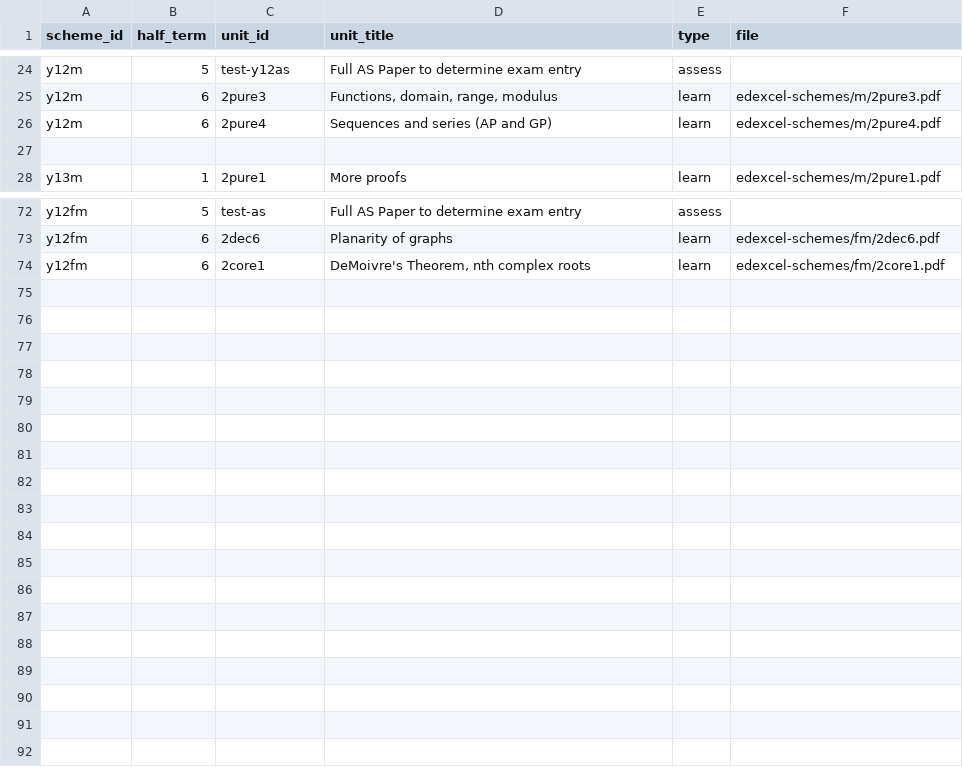
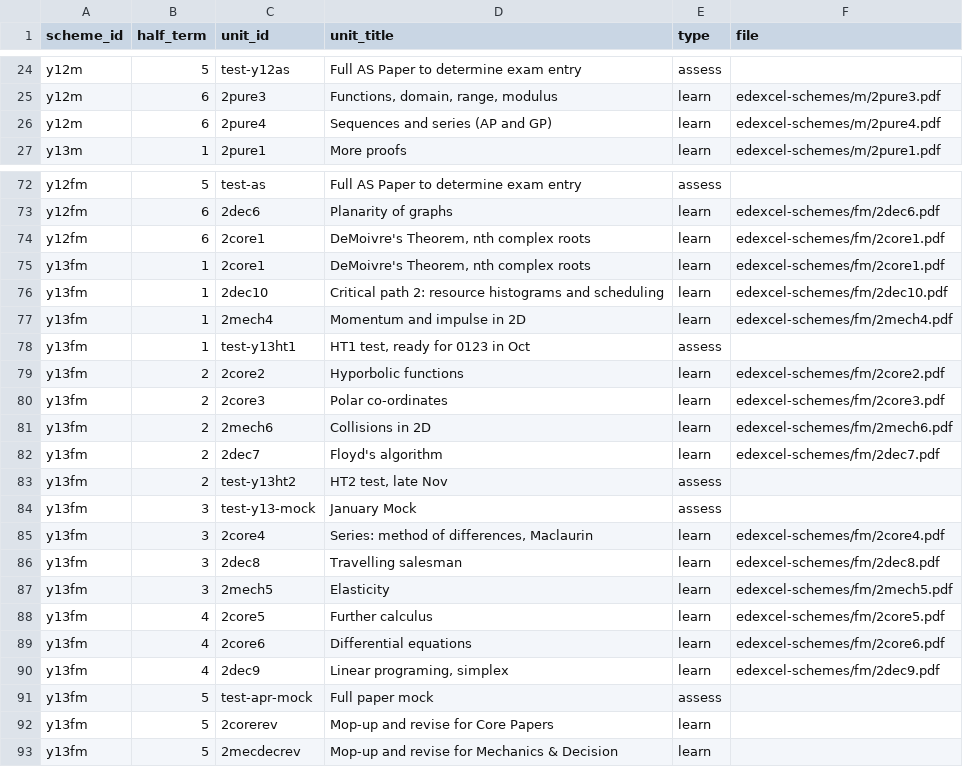
Before and after one commit to MrFelixU/ks5-edexcel, a CSV file: ks5-oink/config/SchemeUnits.csv, drawn as a sheet; only a part is shown, gaps mark what is left out; removed rows and columns are numbered as before the commit, all else as after; the diff covers the shown part only; the diff names each change by its address in the sheet, - before the commit and + after, or states it on an @@ line.

Commit message:
Put in the Y13 Maths stuff and the FM scheme for Y13

```diff
--- a/ks5-oink/config/SchemeUnits.csv
+++ b/ks5-oink/config/SchemeUnits.csv
-row 27: (empty)
+row 75: y13fm | 1 | 2core1 | DeMoivre's Theorem, nth complex roots | learn | edexcel-schemes/fm/2core1.pdf
+row 76: y13fm | 1 | 2dec10 | Critical path 2: resource histograms and scheduling | learn | edexcel-schemes/fm/2dec10.pdf
+row 77: y13fm | 1 | 2mech4 | Momentum and impulse in 2D | learn | edexcel-schemes/fm/2mech4.pdf
+row 78: y13fm | 1 | test-y13ht1 | HT1 test, ready for 0123 in Oct | assess
+row 79: y13fm | 2 | 2core2 | Hyporbolic functions | learn | edexcel-schemes/fm/2core2.pdf
+row 80: y13fm | 2 | 2core3 | Polar co-ordinates | learn | edexcel-schemes/fm/2core3.pdf
+row 81: y13fm | 2 | 2mech6 | Collisions in 2D | learn | edexcel-schemes/fm/2mech6.pdf
+row 82: y13fm | 2 | 2dec7 | Floyd's algorithm | learn | edexcel-schemes/fm/2dec7.pdf
+row 83: y13fm | 2 | test-y13ht2 | HT2 test, late Nov | assess
+row 84: y13fm | 3 | test-y13-mock | January Mock | assess
+row 85: y13fm | 3 | 2core4 | Series: method of differences, Maclaurin | learn | edexcel-schemes/fm/2core4.pdf
+row 86: y13fm | 3 | 2dec8 | Travelling salesman | learn | edexcel-schemes/fm/2dec8.pdf
+row 87: y13fm | 3 | 2mech5 | Elasticity | learn | edexcel-schemes/fm/2mech5.pdf
+row 88: y13fm | 4 | 2core5 | Further calculus | learn | edexcel-schemes/fm/2core5.pdf
+row 89: y13fm | 4 | 2core6 | Differential equations | learn | edexcel-schemes/fm/2core6.pdf
+row 90: y13fm | 4 | 2dec9 | Linear programing, simplex | learn | edexcel-schemes/fm/2dec9.pdf
+row 91: y13fm | 5 | test-apr-mock | Full paper mock | assess
+row 92: y13fm | 5 | 2corerev | Mop-up and revise for Core Papers | learn
+row 93: y13fm | 5 | 2mecdecrev | Mop-up and revise for Mechanics & Decision | learn
```
Also changed, not shown: 12 added rows, 11 removed rows and 6 edited cells elsewhere in this file, 2 other files.
